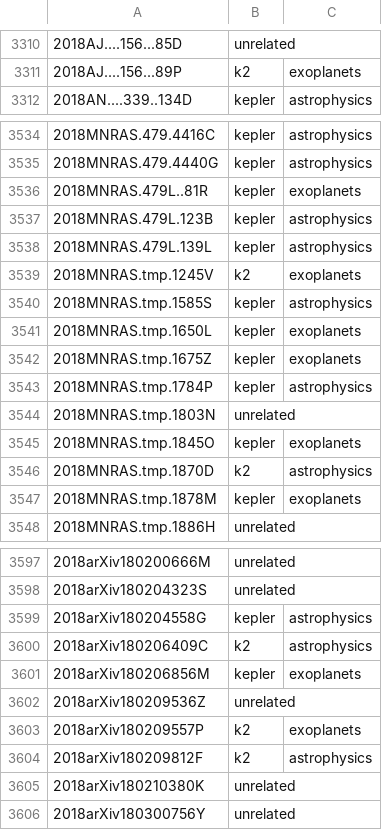
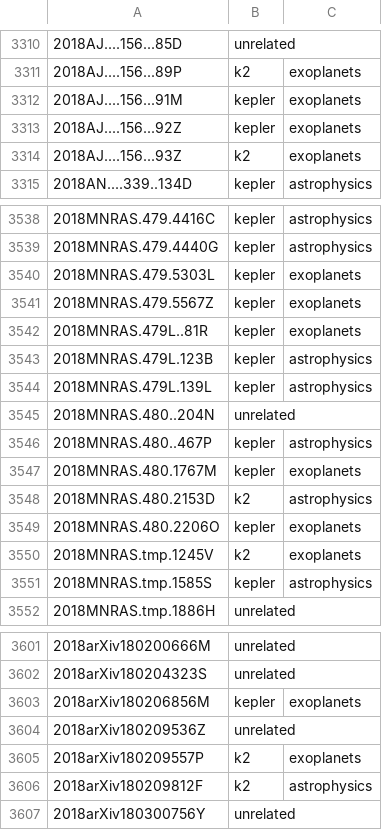
Before and after one commit to KeplerGO/kpub, a CSV file: data/kpub-export.csv, drawn as a sheet; only a part is shown, gaps mark what is left out; removed rows and columns are numbered as before the commit, all else as after; the diff covers the shown part only; the diff names each change by its address in the sheet, - before the commit and + after, or states it on an @@ line.

```diff
--- a/data/kpub-export.csv
+++ b/data/kpub-export.csv
+row 3312: 2018AJ....156...91M | kepler | exoplanets
+row 3313: 2018AJ....156...92Z | kepler | exoplanets
+row 3314: 2018AJ....156...93Z | k2 | exoplanets
+row 3540: 2018MNRAS.479.5303L | kepler | exoplanets
+row 3541: 2018MNRAS.479.5567Z | kepler | exoplanets
+row 3545: 2018MNRAS.480..204N | unrelated
+row 3546: 2018MNRAS.480..467P | kepler | astrophysics
+row 3547: 2018MNRAS.480.1767M | kepler | exoplanets
+row 3548: 2018MNRAS.480.2153D | k2 | astrophysics
+row 3549: 2018MNRAS.480.2206O | kepler | exoplanets
-row 3541: 2018MNRAS.tmp.1650L | kepler | exoplanets
-row 3542: 2018MNRAS.tmp.1675Z | kepler | exoplanets
-row 3543: 2018MNRAS.tmp.1784P | kepler | astrophysics
-row 3544: 2018MNRAS.tmp.1803N | unrelated
-row 3545: 2018MNRAS.tmp.1845O | kepler | exoplanets
-row 3546: 2018MNRAS.tmp.1870D | k2 | astrophysics
-row 3547: 2018MNRAS.tmp.1878M | kepler | exoplanets
-row 3599: 2018arXiv180204558G | kepler | astrophysics
-row 3600: 2018arXiv180206409C | k2 | astrophysics
-row 3605: 2018arXiv180210380K | unrelated
```
Also changed, not shown: 1 added row and 21 removed rows elsewhere in this file, 1 other file.
